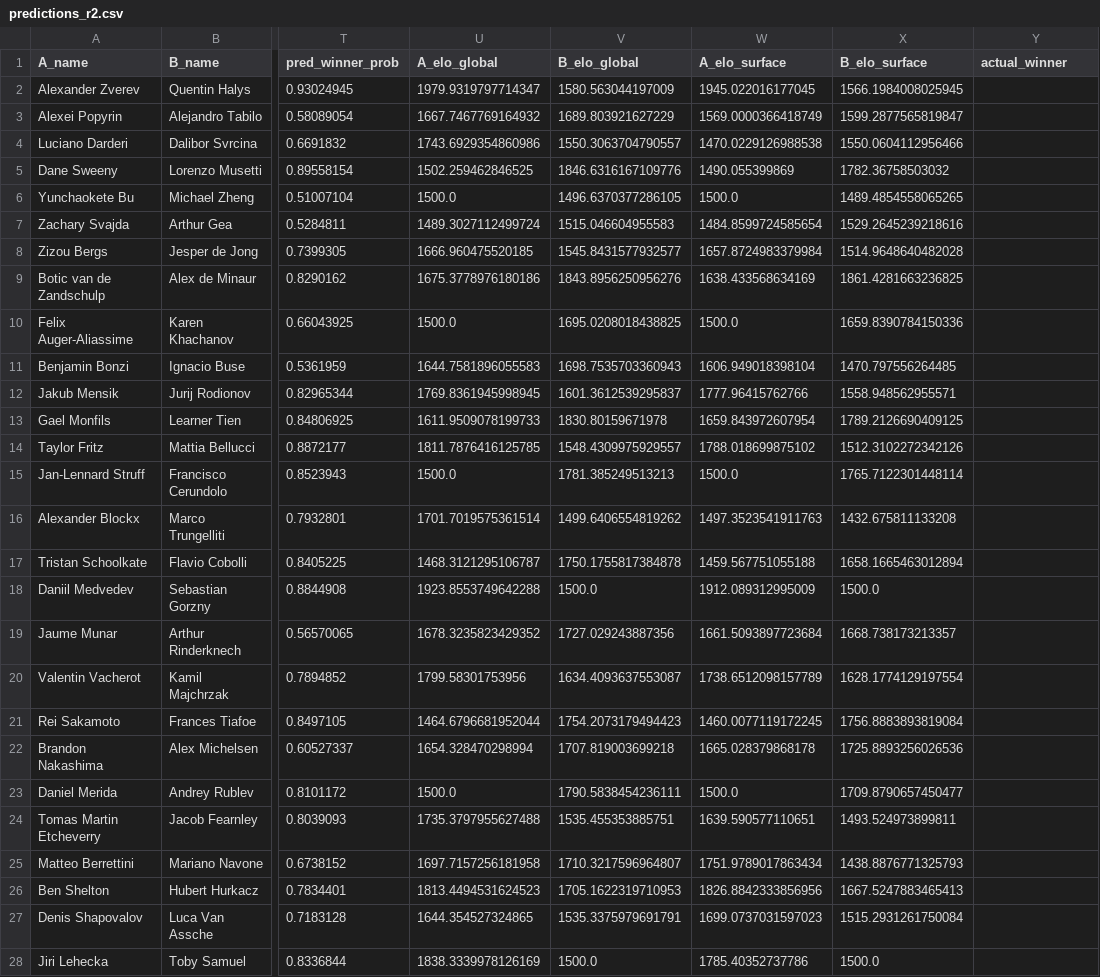
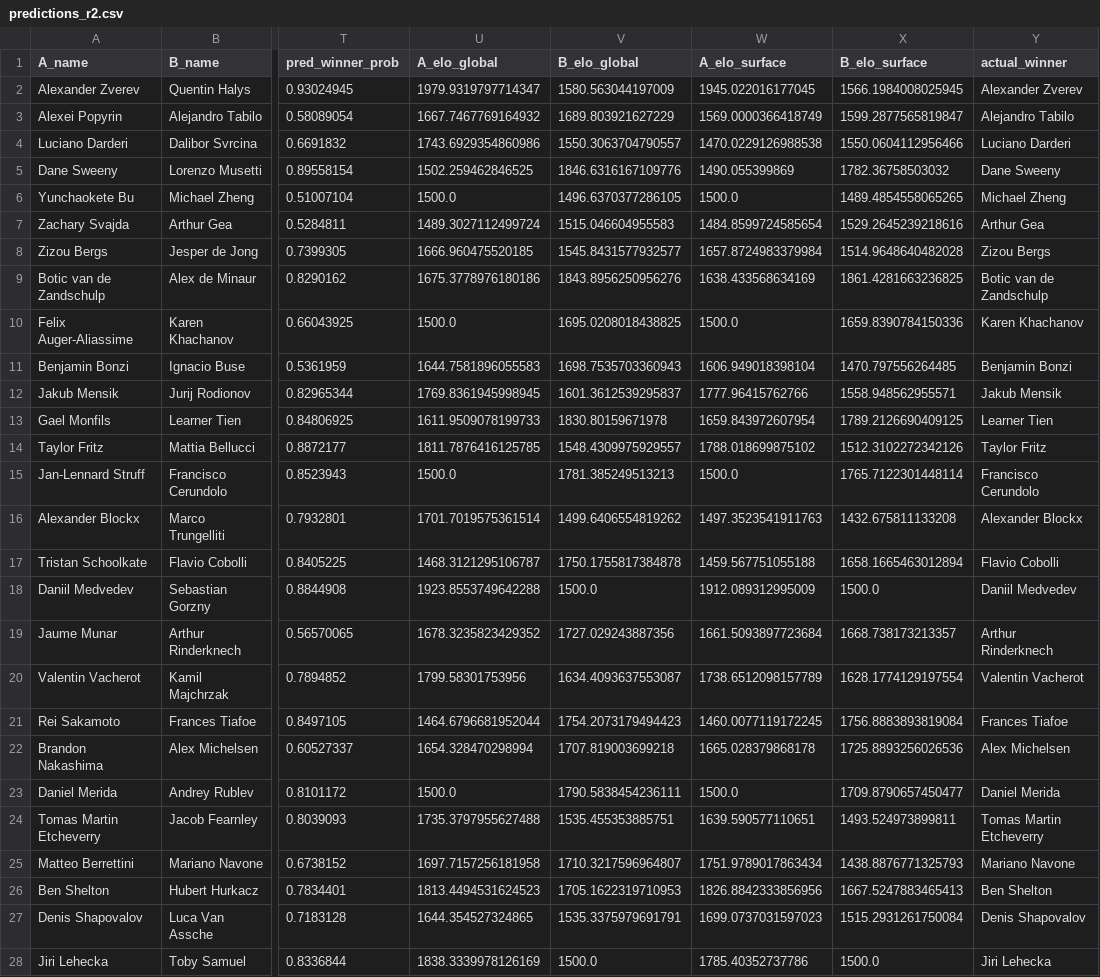
Before and after one commit to olaf-baranski/atp-mlp-predictions, a CSV file: examples/US2026/predictions_r2.csv, drawn as a sheet; only a part is shown, gaps mark what is left out; the diff covers the shown part only; the diff names each change by its address in the sheet, - before the commit and + after, or states it on an @@ line.

Commit message:
Add US Open 2026 3rd round predictions

```diff
--- a/examples/US2026/predictions_r2.csv
+++ b/examples/US2026/predictions_r2.csv
-Y2 (actual_winner): (empty)
+Y2 (actual_winner): Alexander Zverev
-Y3 (actual_winner): (empty)
+Y3 (actual_winner): Alejandro Tabilo
-Y4 (actual_winner): (empty)
+Y4 (actual_winner): Luciano Darderi
-Y5 (actual_winner): (empty)
+Y5 (actual_winner): Dane Sweeny
-Y6 (actual_winner): (empty)
+Y6 (actual_winner): Michael Zheng
-Y7 (actual_winner): (empty)
+Y7 (actual_winner): Arthur Gea
-Y8 (actual_winner): (empty)
+Y8 (actual_winner): Zizou Bergs
-Y9 (actual_winner): (empty)
+Y9 (actual_winner): Botic van de Zandschulp
-Y10 (actual_winner): (empty)
+Y10 (actual_winner): Karen Khachanov
-Y11 (actual_winner): (empty)
+Y11 (actual_winner): Benjamin Bonzi
-Y12 (actual_winner): (empty)
+Y12 (actual_winner): Jakub Mensik
-Y13 (actual_winner): (empty)
+Y13 (actual_winner): Learner Tien
-Y14 (actual_winner): (empty)
+Y14 (actual_winner): Taylor Fritz
-Y15 (actual_winner): (empty)
+Y15 (actual_winner): Francisco Cerundolo
-Y16 (actual_winner): (empty)
+Y16 (actual_winner): Alexander Blockx
-Y17 (actual_winner): (empty)
+Y17 (actual_winner): Flavio Cobolli
-Y18 (actual_winner): (empty)
+Y18 (actual_winner): Daniil Medvedev
-Y19 (actual_winner): (empty)
+Y19 (actual_winner): Arthur Rinderknech
-Y20 (actual_winner): (empty)
+Y20 (actual_winner): Valentin Vacherot
-Y21 (actual_winner): (empty)
+Y21 (actual_winner): Frances Tiafoe
-Y22 (actual_winner): (empty)
+Y22 (actual_winner): Alex Michelsen
-Y23 (actual_winner): (empty)
+Y23 (actual_winner): Daniel Merida
-Y24 (actual_winner): (empty)
+Y24 (actual_winner): Tomas Martin Etcheverry
-Y25 (actual_winner): (empty)
+Y25 (actual_winner): Mariano Navone
-Y26 (actual_winner): (empty)
+Y26 (actual_winner): Ben Shelton
-Y27 (actual_winner): (empty)
+Y27 (actual_winner): Denis Shapovalov
-Y28 (actual_winner): (empty)
+Y28 (actual_winner): Jiri Lehecka
```
Also changed, not shown: 5 edited cells elsewhere in this file, 2 other files.
